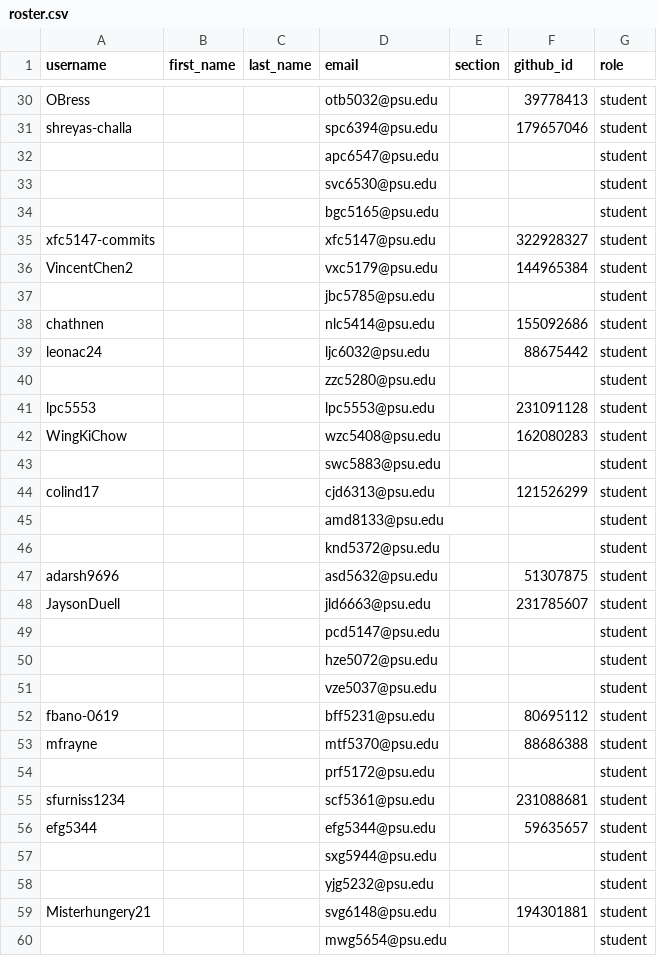
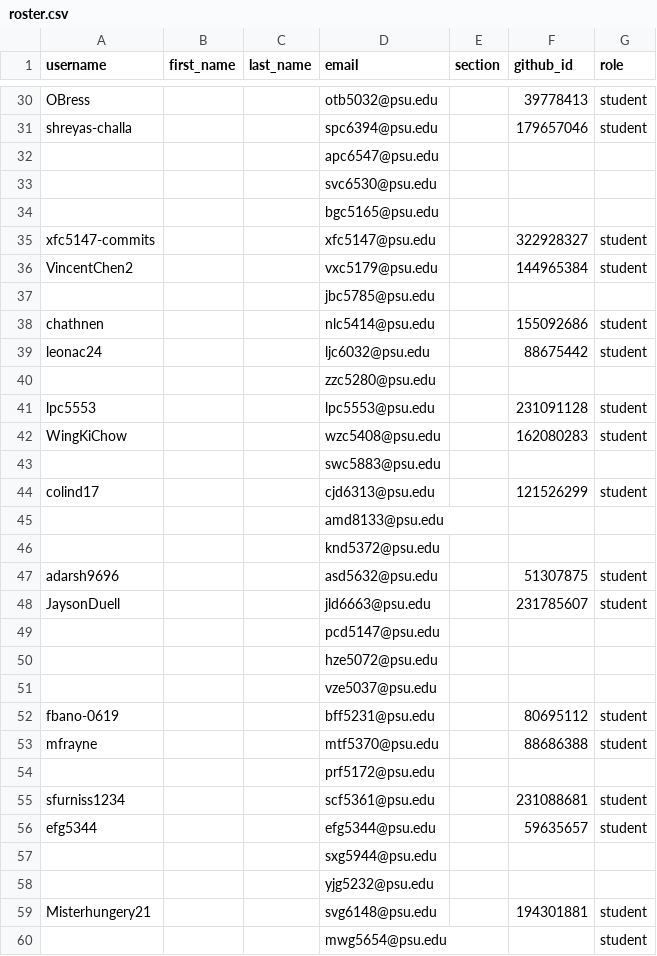
Before and after one commit to cmpsc473-fall2026/classroom50, a CSV file: cmpsc-473-fall-2026/roster.csv, drawn as a sheet; only a part is shown, gaps mark what is left out; the diff covers the shown part only.

Commit message:
[Classroom 50] Sync roster from teams: cmpsc-473-fall-2026

```diff
--- a/cmpsc-473-fall-2026/roster.csv
+++ b/cmpsc-473-fall-2026/roster.csv
@@ -31,29 +31,29 @@ OBress,,,otb5032@psu.edu,,39778413,student
 shreyas-challa,,,spc6394@psu.edu,,179657046,student
-,,,apc6547@psu.edu,,,student
-,,,svc6530@psu.edu,,,student
-,,,bgc5165@psu.edu,,,student
+,,,apc6547@psu.edu,,,
+,,,svc6530@psu.edu,,,
+,,,bgc5165@psu.edu,,,
 xfc5147-commits,,,xfc5147@psu.edu,,322928327,student
 VincentChen2,,,vxc5179@psu.edu,,144965384,student
-,,,jbc5785@psu.edu,,,student
+,,,jbc5785@psu.edu,,,
 chathnen,,,nlc5414@psu.edu,,155092686,student
 leonac24,,,ljc6032@psu.edu,,88675442,student
-,,,zzc5280@psu.edu,,,student
+,,,zzc5280@psu.edu,,,
 lpc5553,,,lpc5553@psu.edu,,231091128,student
 WingKiChow,,,wzc5408@psu.edu,,162080283,student
-,,,swc5883@psu.edu,,,student
+,,,swc5883@psu.edu,,,
 colind17,,,cjd6313@psu.edu,,121526299,student
-,,,amd8133@psu.edu,,,student
-,,,knd5372@psu.edu,,,student
+,,,amd8133@psu.edu,,,
+,,,knd5372@psu.edu,,,
 adarsh9696,,,asd5632@psu.edu,,51307875,student
 JaysonDuell,,,jld6663@psu.edu,,231785607,student
-,,,pcd5147@psu.edu,,,student
-,,,hze5072@psu.edu,,,student
-,,,vze5037@psu.edu,,,student
+,,,pcd5147@psu.edu,,,
+,,,hze5072@psu.edu,,,
+,,,vze5037@psu.edu,,,
 fbano-0619,,,bff5231@psu.edu,,80695112,student
 mfrayne,,,mtf5370@psu.edu,,88686388,student
-,,,prf5172@psu.edu,,,student
+,,,prf5172@psu.edu,,,
 sfurniss1234,,,scf5361@psu.edu,,231088681,student
 efg5344,,,efg5344@psu.edu,,59635657,student
-,,,sxg5944@psu.edu,,,student
-,,,yjg5232@psu.edu,,,student
+,,,sxg5944@psu.edu,,,
+,,,yjg5232@psu.edu,,,
 Misterhungery21,,,svg6148@psu.edu,,194301881,student
```
Also changed, not shown: 9 edited cells elsewhere in this file.
